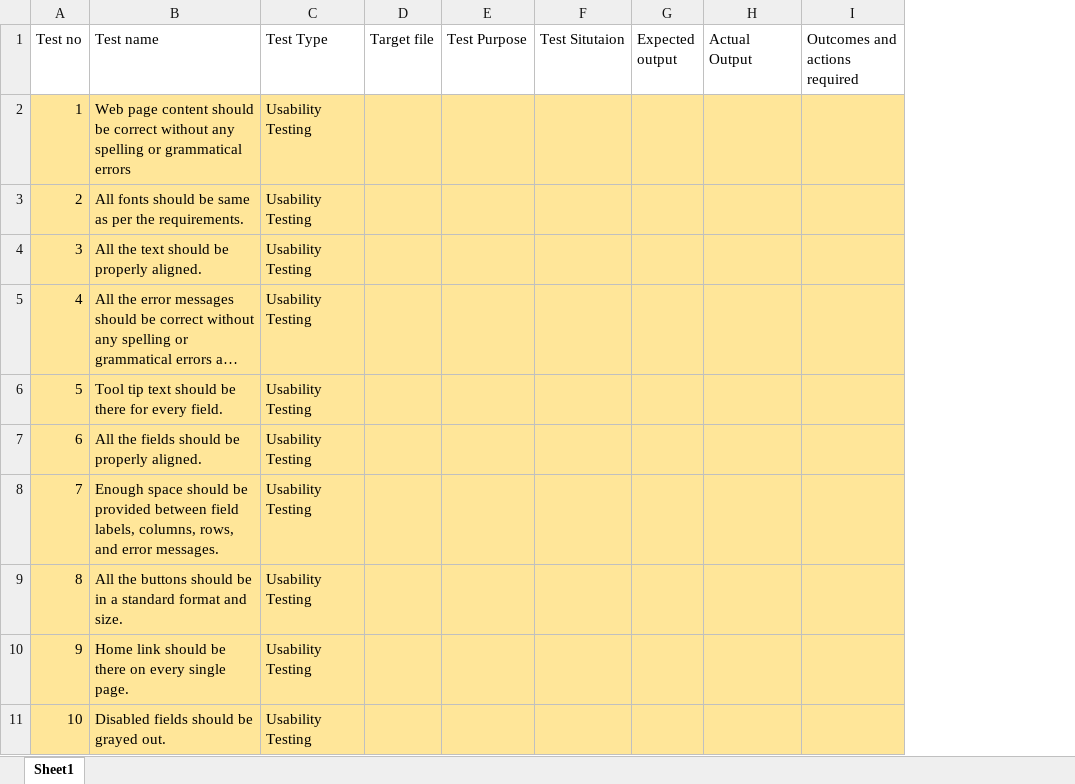
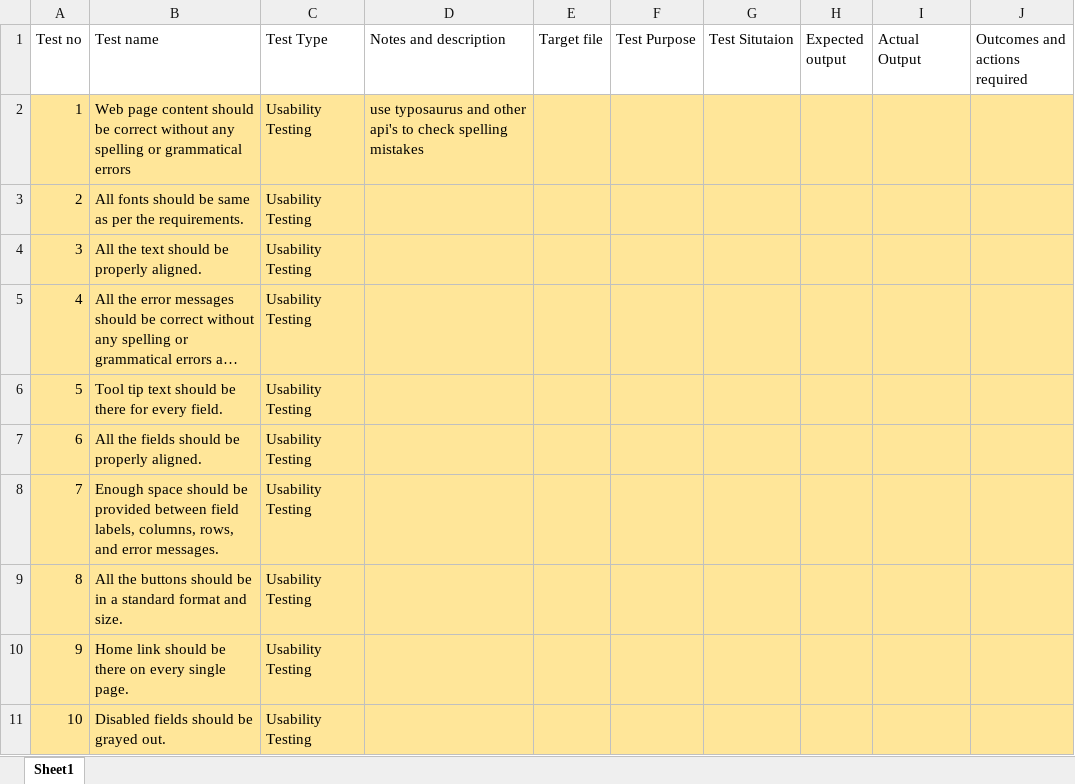
Before and after one commit to rohitshakya/Selenium-and-Automation-Testing, an Excel workbook: testSheet.xlsx, sheet Sheet1, drawn as a sheet; only a part is shown; long unchanged cells end in …; values as stored, in another font and other column widths than the file's, no borders; the diff names each change by its address in the sheet, - before the commit and + after, or states it on an @@ line.

Commit message:
add test suite files

```diff
--- a/testSheet.xlsx (sheet Sheet1)
+++ b/testSheet.xlsx (sheet Sheet1)
+column D (Notes and description), row 2: use typosaurus and other api's to check spelling mistakes
```
Also changed, not shown: 1 other file.
